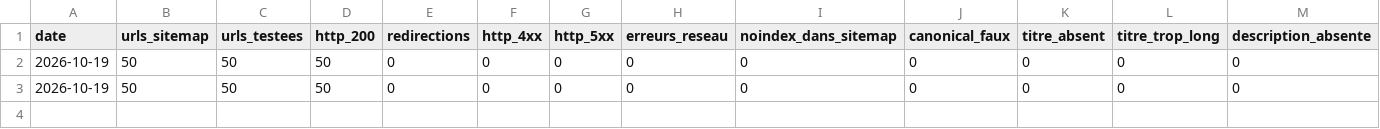
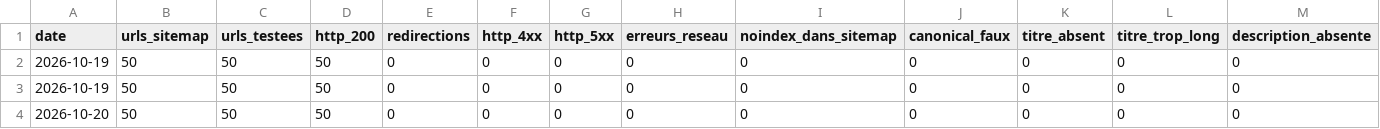
Before and after one commit to Cmssmc-code/kyran-jeu, a CSV file: _notes/seo/kpi-technique.csv, drawn as a sheet; only a part is shown; rows hold the shown columns only; the diff names each change by its address in the sheet, - before the commit and + after, or states it on an @@ line.

```diff
--- a/_notes/seo/kpi-technique.csv
+++ b/_notes/seo/kpi-technique.csv
+row 4: 2026-10-20 | 50 | 50 | 50 | 0 | 0 | 0 | 0 | 0 | 0 | 0 | 0 | 0
```
Also changed, not shown: _notes/seo/kpi-quotidiens.csv, 6 other files.
